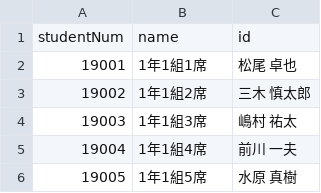
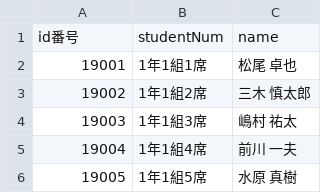
Before and after one commit to nton-edu/winshoko-barcode-print, a CSV file: src/renderer/assets/userData.csv, drawn as a sheet; only a part is shown; removed rows and columns are numbered as before the commit, all else as after; the diff names each change by its address in the sheet, - before the commit and + after, or states it on an @@ line.

```diff
--- a/src/renderer/assets/userData.csv
+++ b/src/renderer/assets/userData.csv
-row 1: studentNum | name | id
+row 1: id番号 | studentNum | name
```
Also changed, not shown: 2 other files.
